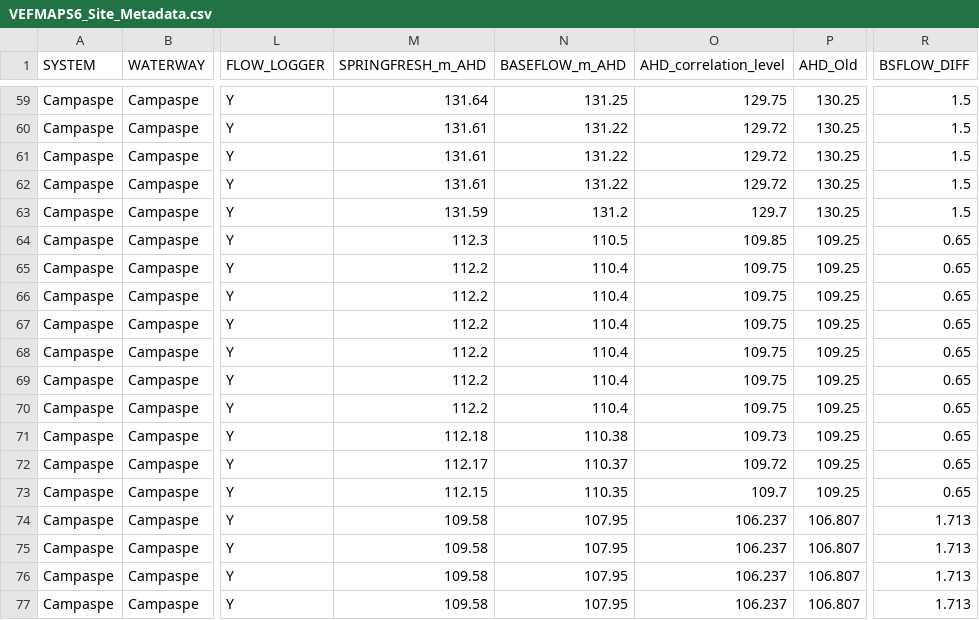
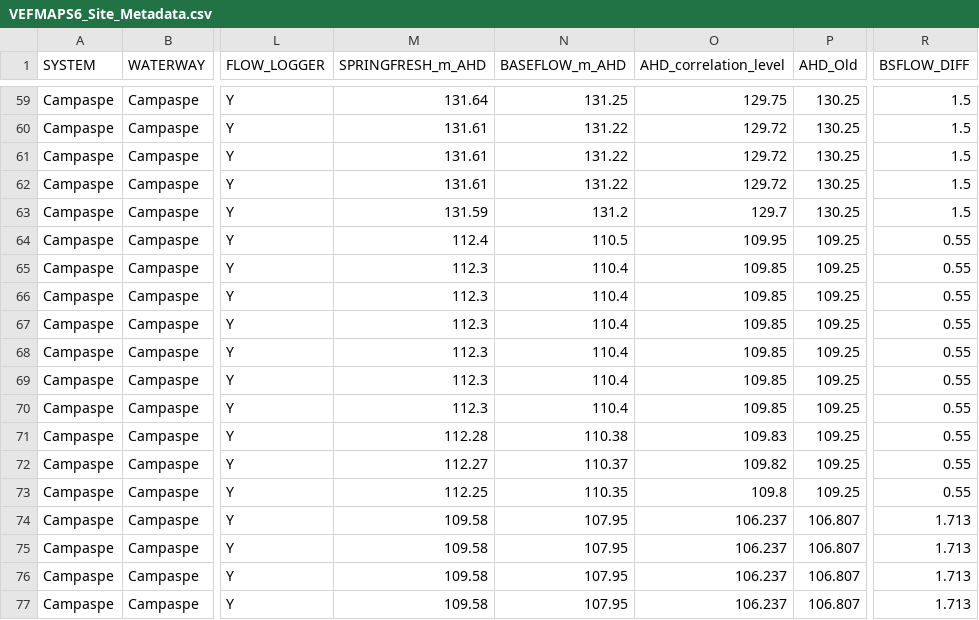
Before and after one commit to egouldo/VEFMAP_VEG_Stage6, a CSV file: data/raw_data/site_data/VEFMAPS6_Site_Metadata.csv, drawn as a sheet; only a part is shown, gaps mark what is left out; the diff names each change by its address in the sheet, - before the commit and + after, or states it on an @@ line.

Commit message:
Update VEFMAPS6_Site_Metadata.csv

```diff
--- a/data/raw_data/site_data/VEFMAPS6_Site_Metadata.csv
+++ b/data/raw_data/site_data/VEFMAPS6_Site_Metadata.csv
-M64 (SPRINGFRESH_m_AHD): 112.3
+M64 (SPRINGFRESH_m_AHD): 112.4
-O64 (AHD_correlation_level): 109.85
+O64 (AHD_correlation_level): 109.95
-R64:R73 (BSFLOW_DIFF): 0.65
+R64:R73 (BSFLOW_DIFF): 0.55
-M65:M70 (SPRINGFRESH_m_AHD): 112.2
+M65:M70 (SPRINGFRESH_m_AHD): 112.3
-O65:O70 (AHD_correlation_level): 109.75
+O65:O70 (AHD_correlation_level): 109.85
-M71 (SPRINGFRESH_m_AHD): 112.18
+M71 (SPRINGFRESH_m_AHD): 112.28
-O71 (AHD_correlation_level): 109.73
+O71 (AHD_correlation_level): 109.83
-M72 (SPRINGFRESH_m_AHD): 112.17
+M72 (SPRINGFRESH_m_AHD): 112.27
-O72 (AHD_correlation_level): 109.72
+O72 (AHD_correlation_level): 109.82
-M73 (SPRINGFRESH_m_AHD): 112.15
+M73 (SPRINGFRESH_m_AHD): 112.25
-O73 (AHD_correlation_level): 109.7
+O73 (AHD_correlation_level): 109.8
```
